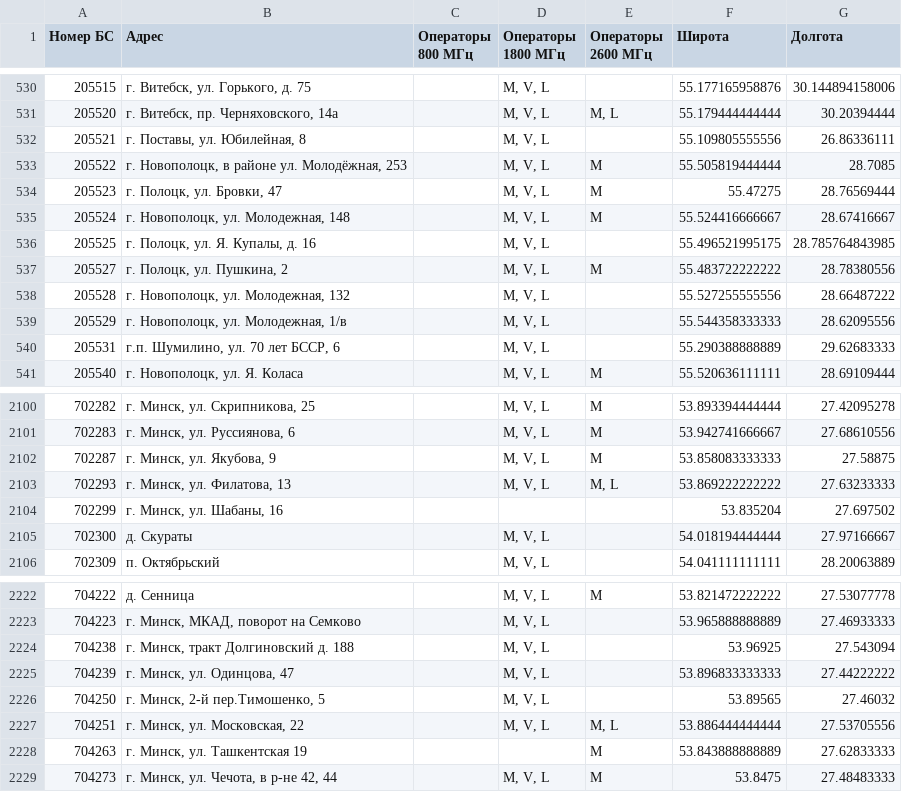
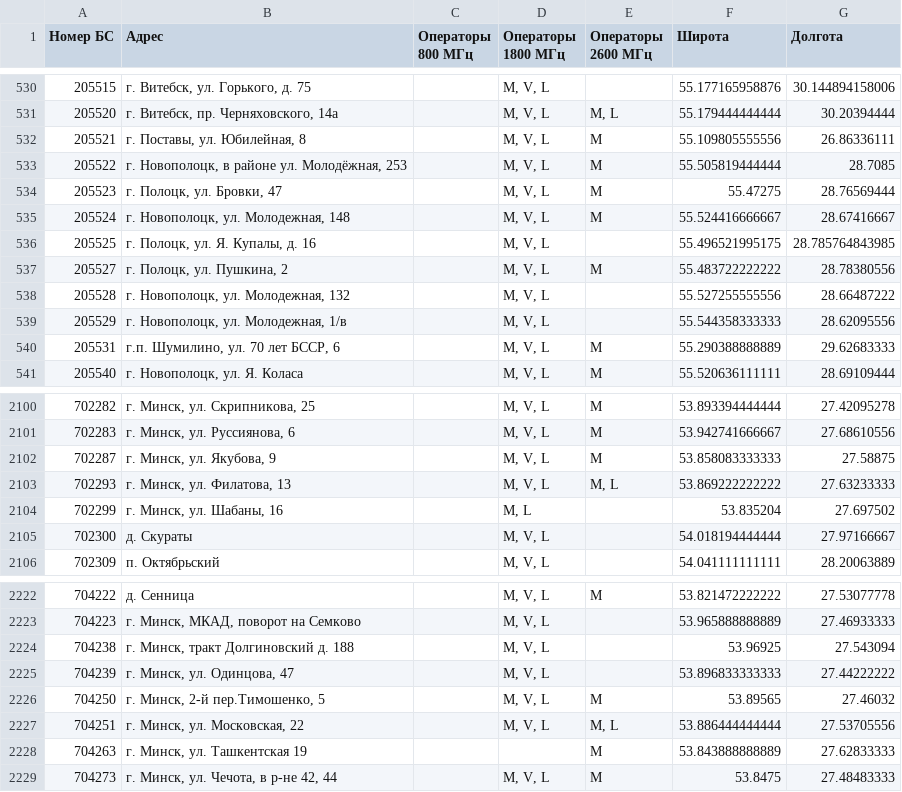
Before and after one commit to BelCellTracker/beCloud, a CSV file: bs.csv, drawn as a sheet; only a part is shown, gaps mark what is left out; the diff covers the shown part only.

```diff
--- a/bs.csv
+++ b/bs.csv
@@ -531,3 +531,3 @@
 205520,"г. Витебск, пр. Черняховского, 14а",,"M, V, L","M, L",55.179444444444,30.20394444
-205521,"г. Поставы, ул. Юбилейная, 8",,"M, V, L",,55.109805555556,26.86336111
+205521,"г. Поставы, ул. Юбилейная, 8",,"M, V, L",M,55.109805555556,26.86336111
 205522,"г. Новополоцк, в районе ул. Молодёжная, 253 ",,"M, V, L",M,55.505819444444,28.7085
@@ -539,3 +539,3 @@
 205529,"г. Новополоцк, ул. Молодежная, 1/в",,"M, V, L",,55.544358333333,28.62095556
-205531,"г.п. Шумилино, ул. 70 лет БССР, 6",,"M, V, L",,55.290388888889,29.62683333
+205531,"г.п. Шумилино, ул. 70 лет БССР, 6",,"M, V, L",M,55.290388888889,29.62683333
 205540,"г. Новополоцк, ул. Я. Коласа",,"M, V, L",M,55.520636111111,28.69109444
@@ -2103,3 +2103,3 @@
 702293,"г. Минск, ул. Филатова, 13",,"M, V, L","M, L",53.869222222222,27.63233333
-702299,"г. Минск, ул. Шабаны, 16",,,,53.835204,27.697502
+702299,"г. Минск, ул. Шабаны, 16",,"M, L",,53.835204,27.697502
 702300,д. Скураты,,"M, V, L",,54.018194444444,27.97166667
@@ -2225,3 +2225,3 @@
 704239,"г. Минск, ул. Одинцова, 47",,"M, V, L",,53.896833333333,27.44222222
-704250,"г. Минск, 2-й пер.Тимошенко, 5",,"M, V, L",,53.89565,27.46032
+704250,"г. Минск, 2-й пер.Тимошенко, 5",,"M, V, L",M,53.89565,27.46032
 704251,"г. Минск, ул. Московская, 22",,"M, V, L","M, L",53.886444444444,27.53705556
```
Also changed, not shown: 7 edited cells elsewhere in this file, 1 other file.
